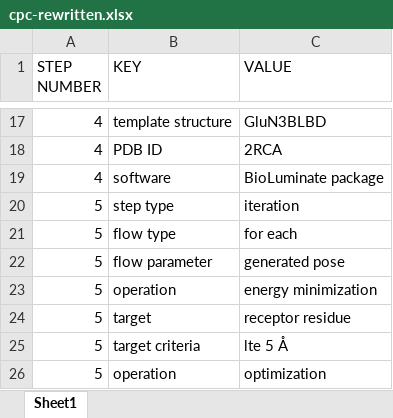
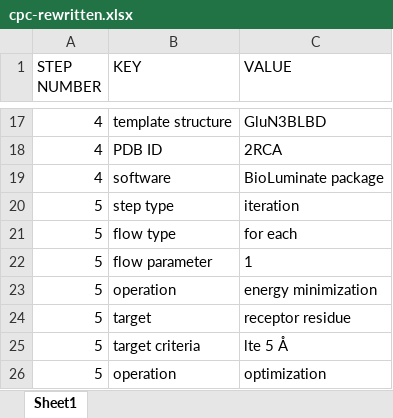
Before and after one commit to CPCLab/lister, an Excel workbook: output/cpc-rewritten.xlsx, sheet Sheet1, drawn as a sheet; only a part is shown, gaps mark what is left out; values as stored, in another font and other column widths than the file's, no borders; the diff names each change by its address in the sheet, - before the commit and + after, or states it on an @@ line.

```diff
--- a/output/cpc-rewritten.xlsx (sheet Sheet1)
+++ b/output/cpc-rewritten.xlsx (sheet Sheet1)
-C22 (VALUE): generated pose
+C22 (VALUE): 1
```
Also changed, not shown: output/cai-immunofluorescence-rewritten.xlsx, 4 other files.
